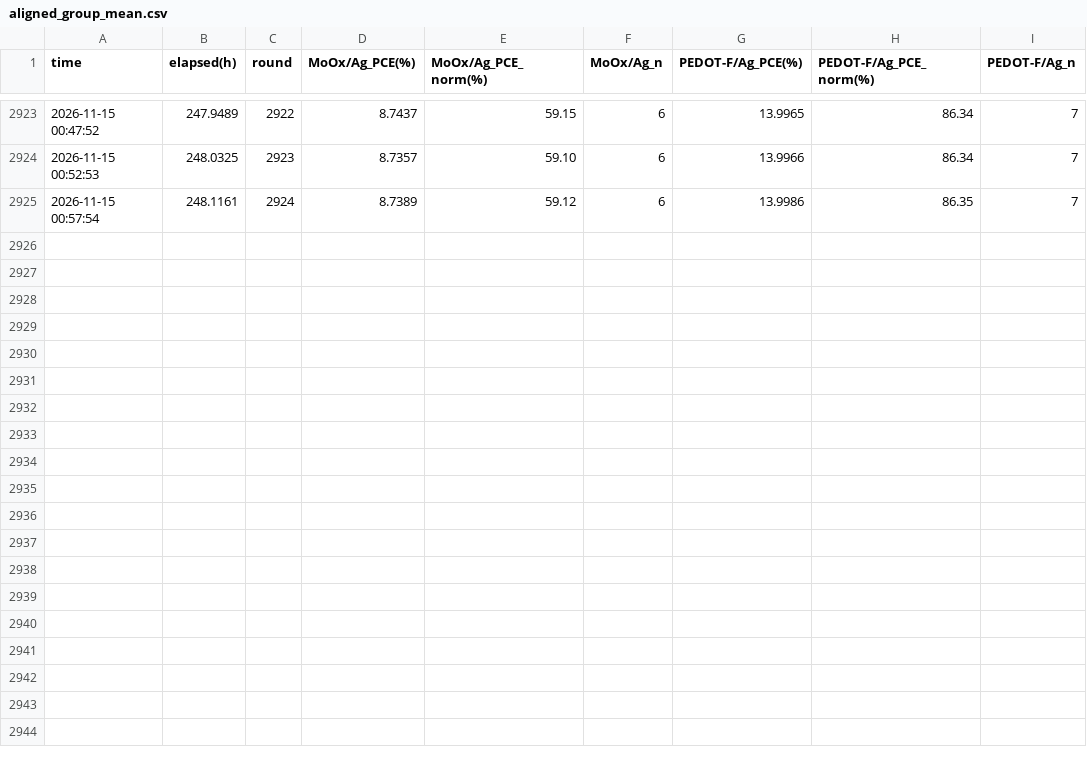
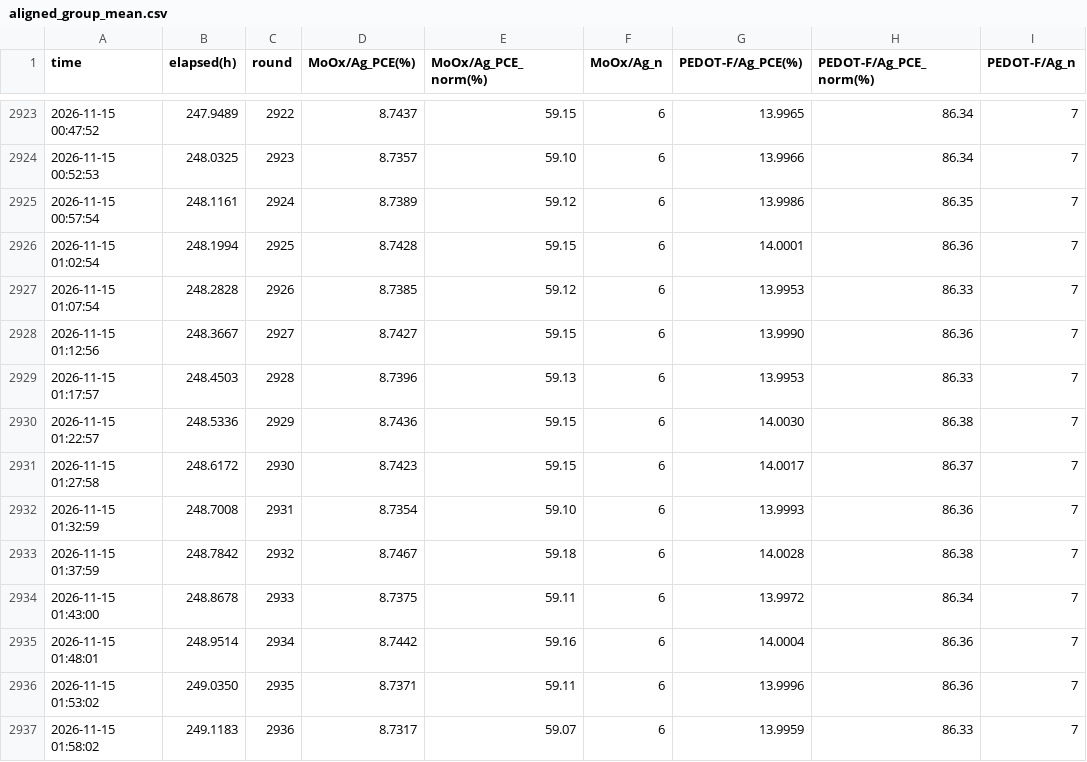
Before and after one commit to littleBlack2003/stabilty-data, a CSV file: indoor/aligned_group_mean.csv, drawn as a sheet; only a part is shown, gaps mark what is left out.

Commit message:
data: 刷新 indoor 数据图 (2026-11-15 02:00)

```diff
--- a/indoor/aligned_group_mean.csv
+++ b/indoor/aligned_group_mean.csv
@@ -2925 +2925,13 @@
 2026-11-15 00:57:54,248.1161,2924,8.7389,59.12,6,13.9986,86.35,7
+2026-11-15 01:02:54,248.1994,2925,8.7428,59.15,6,14.0001,86.36,7
+2026-11-15 01:07:54,248.2828,2926,8.7385,59.12,6,13.9953,86.33,7
+2026-11-15 01:12:56,248.3667,2927,8.7427,59.15,6,13.9990,86.36,7
+2026-11-15 01:17:57,248.4503,2928,8.7396,59.13,6,13.9953,86.33,7
+2026-11-15 01:22:57,248.5336,2929,8.7436,59.15,6,14.0030,86.38,7
+2026-11-15 01:27:58,248.6172,2930,8.7423,59.15,6,14.0017,86.37,7
+2026-11-15 01:32:59,248.7008,2931,8.7354,59.10,6,13.9993,86.36,7
+2026-11-15 01:37:59,248.7842,2932,8.7467,59.18,6,14.0028,86.38,7
+2026-11-15 01:43:00,248.8678,2933,8.7375,59.11,6,13.9972,86.34,7
+2026-11-15 01:48:01,248.9514,2934,8.7442,59.16,6,14.0004,86.36,7
+2026-11-15 01:53:02,249.0350,2935,8.7371,59.11,6,13.9996,86.36,7
+2026-11-15 01:58:02,249.1183,2936,8.7317,59.07,6,13.9959,86.33,7
```
Also changed, not shown: docs/summary_groups.csv, indoor/rounds.csv, 14 other files.
